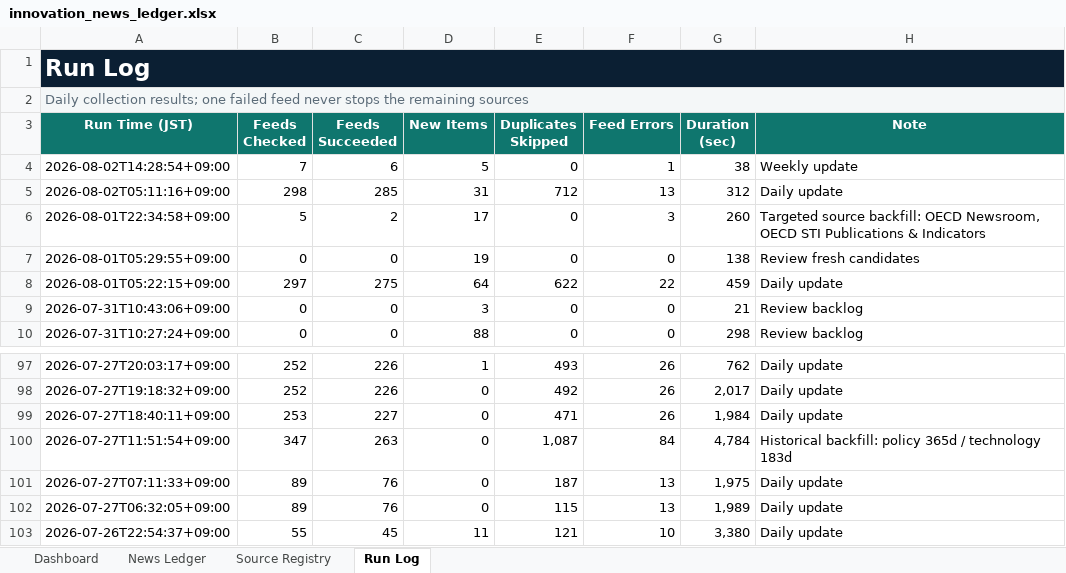
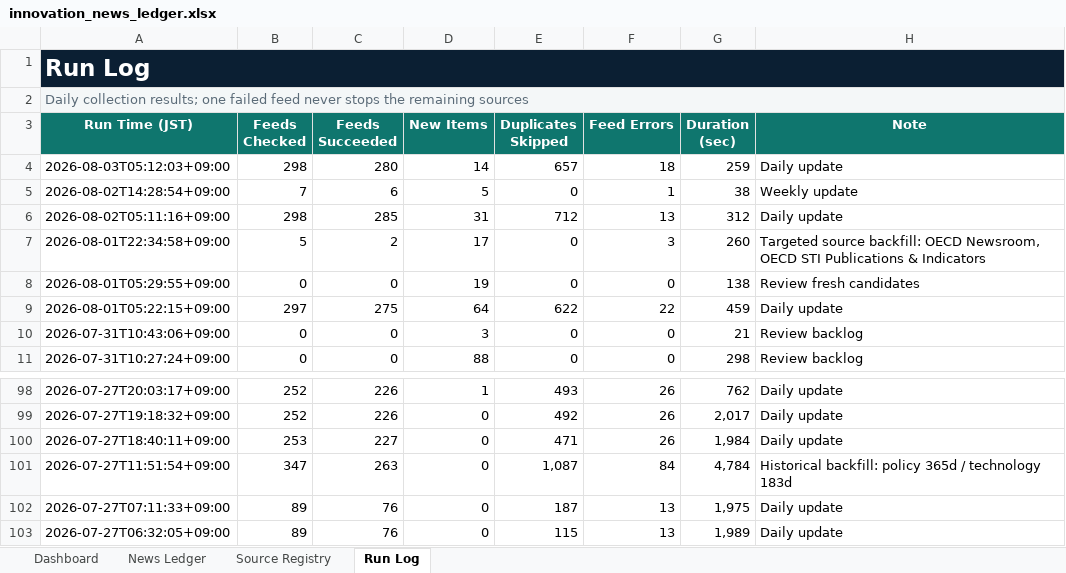
Before and after one commit to yagiharuka/innovation-news, an Excel workbook: docs/innovation_news_ledger.xlsx, sheet Run Log, drawn as a sheet; only a part is shown, gaps mark what is left out; values as stored, in another font and other column widths than the file's, no borders; table styles not drawn; removed rows and columns are numbered as before the commit, all else as after; the diff names each change by its address in the sheet, - before the commit and + after, or states it on an @@ line.

```diff
--- a/docs/innovation_news_ledger.xlsx (sheet Run Log)
+++ b/docs/innovation_news_ledger.xlsx (sheet Run Log)
+row 4: 2026-08-03T05:12:03+09:00 | 298 | 280 | 14 | 657 | 18 | 259 | Daily update
-row 103: 2026-07-26T22:54:37+09:00 | 55 | 45 | 11 | 121 | 10 | 3,380 | Daily update
```
Also changed, not shown: sheet News Ledger, sheet Dashboard, 6 other files.
